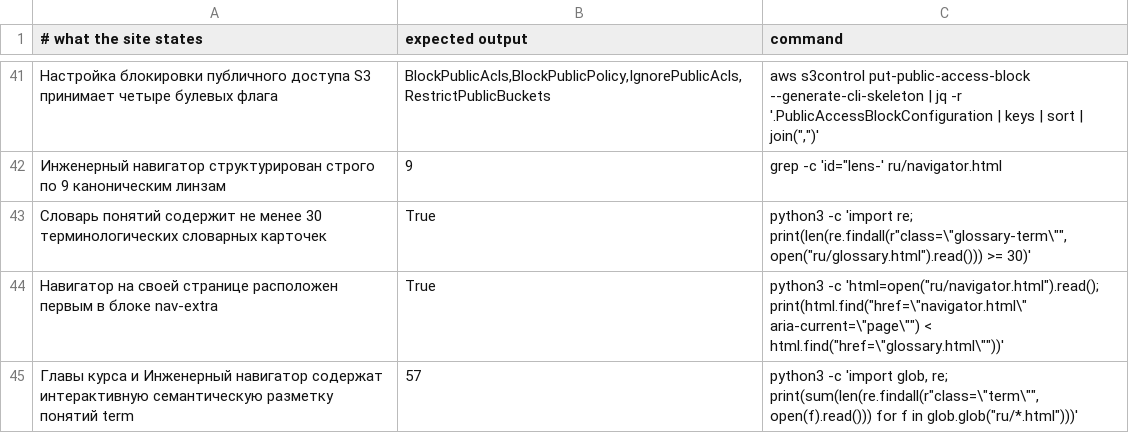
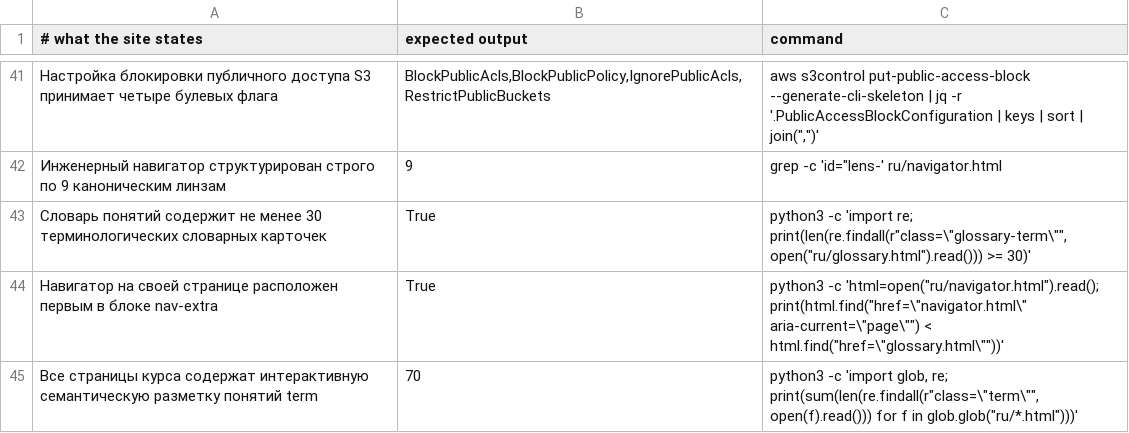
Before and after one commit to y-kolyada/aws-iam, a TSV file: tools/claims.tsv, drawn as a sheet; only a part is shown, gaps mark what is left out; removed rows and columns are numbered as before the commit, all else as after; the diff names each change by its address in the sheet, - before the commit and + after, or states it on an @@ line.

Commit message:
feat(content): seed interactive terms on landing and glossary pages
Embed 7 interactive semantic term cards (.term > .term-btn + .term-card)
on ru/index.html covering foundational concepts (AWS IAM, Principal, Explicit
Deny, Permissions Boundary, SCP, OIDC, CloudTrail) to engage readers upon landing.

Embed 6 in-page interactive cross-reference cards on ru/glossary.html
within term descriptions (Permissions Boundaries, IAM Access Analyzer, OIDC,
Identity Policy, SCP) to facilitate smooth conceptual navigation.

Total in-page interactive term cards on the site increases from 57 to 70
(7 landing, 35 chapters, 22 navigator, 6 glossary).
Updated claim 44 in tools/claims.tsv to guard all 70 terms. Rebuilt Russian
search index (281 entries, 467 KB). Full check.sh reports green (10/10) with
tools/check-terms.py verifying 100% bilateral contract compliance.

```diff
--- a/tools/claims.tsv
+++ b/tools/claims.tsv
-row 45: Главы курса и Инженерный навигатор содержат интерактивную семантическую разметку понятий term | 57 | python3 -c 'import glob, re; print(sum(len(re.findall(r"class=\"term\"", open(f).read())) for f in glob.glob("ru/*.html")))'
+row 45: Все страницы курса содержат интерактивную семантическую разметку понятий term | 70 | python3 -c 'import glob, re; print(sum(len(re.findall(r"class=\"term\"", open(f).read())) for f in glob.glob("ru/*.html")))'
```
Also changed, not shown: 3 other files.
